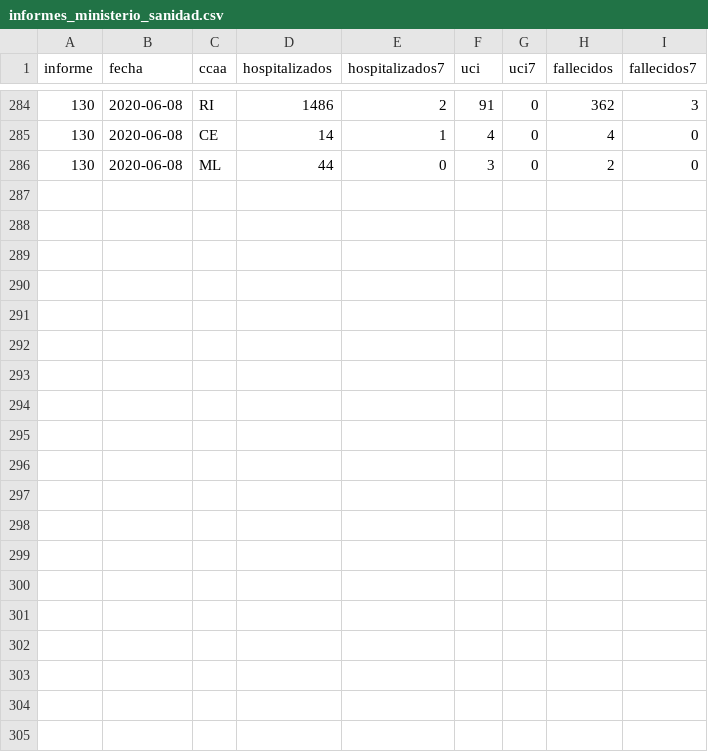
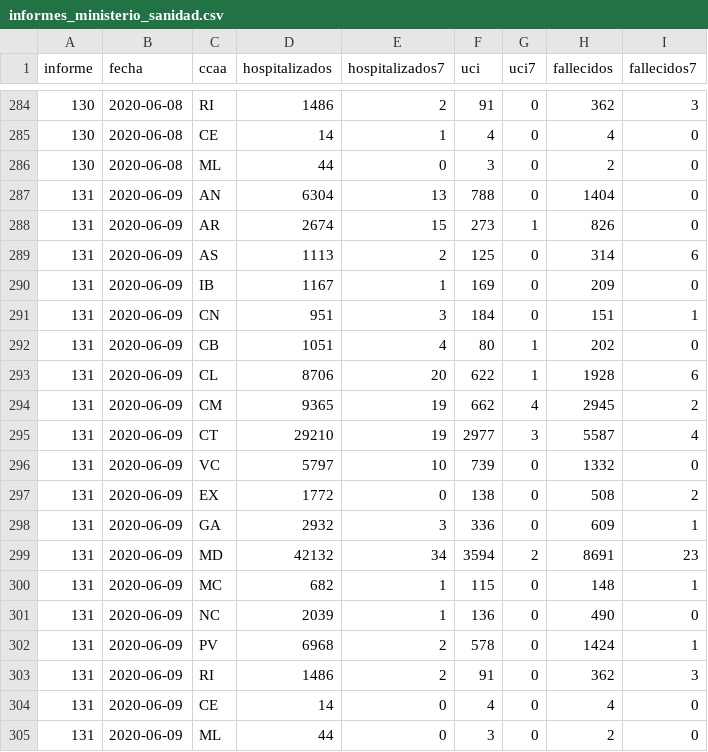
Before and after one commit to alfonsotwr/snippets, a CSV file: informes_ministerio_sanidad/informes_ministerio_sanidad.csv, drawn as a sheet; only a part is shown, gaps mark what is left out; the diff names each change by its address in the sheet, - before the commit and + after, or states it on an @@ line.

Commit message:
Actualización

```diff
--- a/informes_ministerio_sanidad/informes_ministerio_sanidad.csv
+++ b/informes_ministerio_sanidad/informes_ministerio_sanidad.csv
+row 287: 131 | 2020-06-09 | AN | 6304 | 13 | 788 | 0 | 1404 | 0
+row 288: 131 | 2020-06-09 | AR | 2674 | 15 | 273 | 1 | 826 | 0
+row 289: 131 | 2020-06-09 | AS | 1113 | 2 | 125 | 0 | 314 | 6
+row 290: 131 | 2020-06-09 | IB | 1167 | 1 | 169 | 0 | 209 | 0
+row 291: 131 | 2020-06-09 | CN | 951 | 3 | 184 | 0 | 151 | 1
+row 292: 131 | 2020-06-09 | CB | 1051 | 4 | 80 | 1 | 202 | 0
+row 293: 131 | 2020-06-09 | CL | 8706 | 20 | 622 | 1 | 1928 | 6
+row 294: 131 | 2020-06-09 | CM | 9365 | 19 | 662 | 4 | 2945 | 2
+row 295: 131 | 2020-06-09 | CT | 29210 | 19 | 2977 | 3 | 5587 | 4
+row 296: 131 | 2020-06-09 | VC | 5797 | 10 | 739 | 0 | 1332 | 0
+row 297: 131 | 2020-06-09 | EX | 1772 | 0 | 138 | 0 | 508 | 2
+row 298: 131 | 2020-06-09 | GA | 2932 | 3 | 336 | 0 | 609 | 1
+row 299: 131 | 2020-06-09 | MD | 42132 | 34 | 3594 | 2 | 8691 | 23
+row 300: 131 | 2020-06-09 | MC | 682 | 1 | 115 | 0 | 148 | 1
+row 301: 131 | 2020-06-09 | NC | 2039 | 1 | 136 | 0 | 490 | 0
+row 302: 131 | 2020-06-09 | PV | 6968 | 2 | 578 | 0 | 1424 | 1
+row 303: 131 | 2020-06-09 | RI | 1486 | 2 | 91 | 0 | 362 | 3
+row 304: 131 | 2020-06-09 | CE | 14 | 0 | 4 | 0 | 4 | 0
+row 305: 131 | 2020-06-09 | ML | 44 | 0 | 3 | 0 | 2 | 0
```
